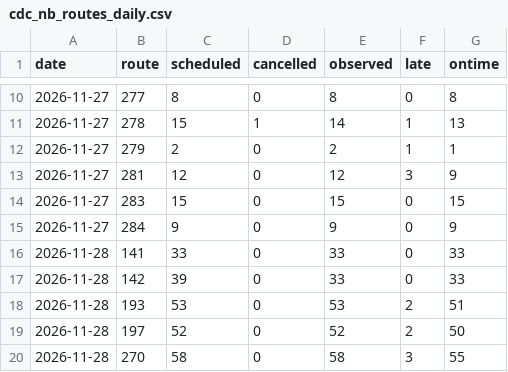
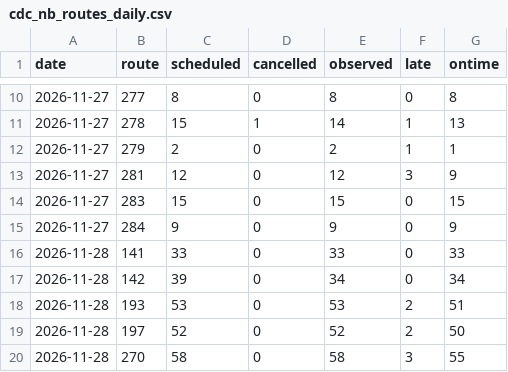
Before and after one commit to craigstarling-eng/Keolis-NthnBeaches-service-cancellations, a CSV file: data/history/cdc_nb_routes_daily.csv, drawn as a sheet; only a part is shown, gaps mark what is left out.

```diff
--- a/data/history/cdc_nb_routes_daily.csv
+++ b/data/history/cdc_nb_routes_daily.csv
@@ -16,3 +16,3 @@ date,route,scheduled,cancelled,observed,late,ontime
 2026-11-28,141,33,0,33,0,33
-2026-11-28,142,39,0,33,0,33
+2026-11-28,142,39,0,34,0,34
 2026-11-28,193,53,0,53,2,51
```
Also changed, not shown: data/history/r8_daily.csv, data/history/r8_routes_daily.csv, 10 other files.
